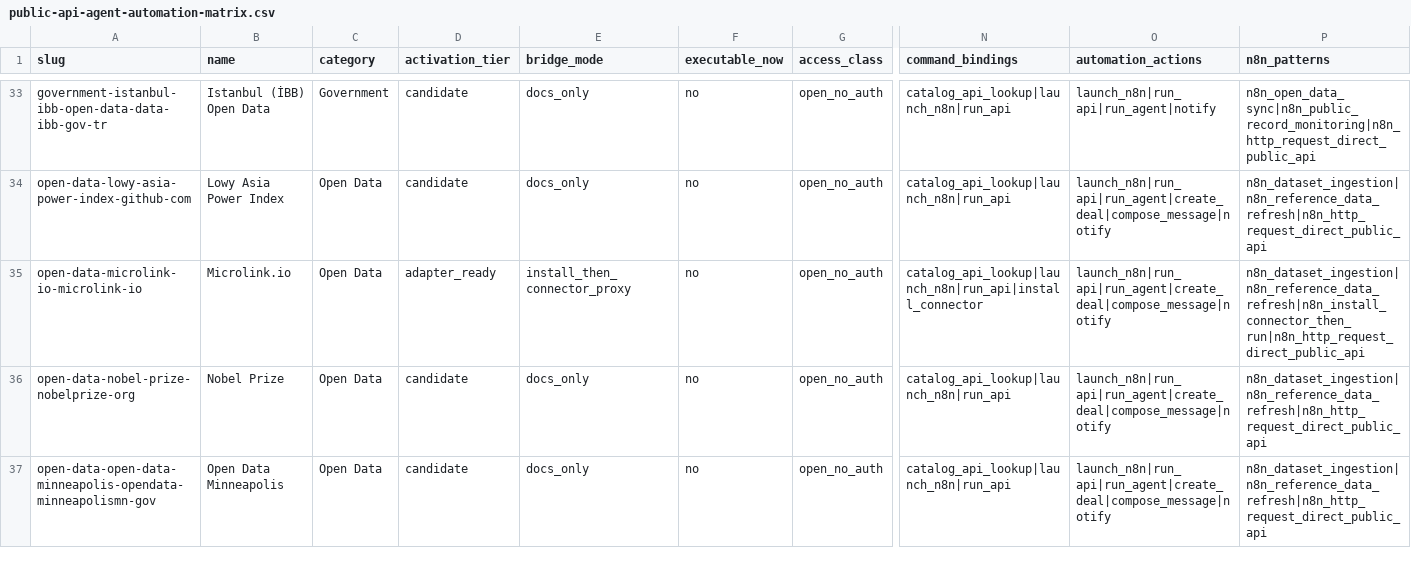
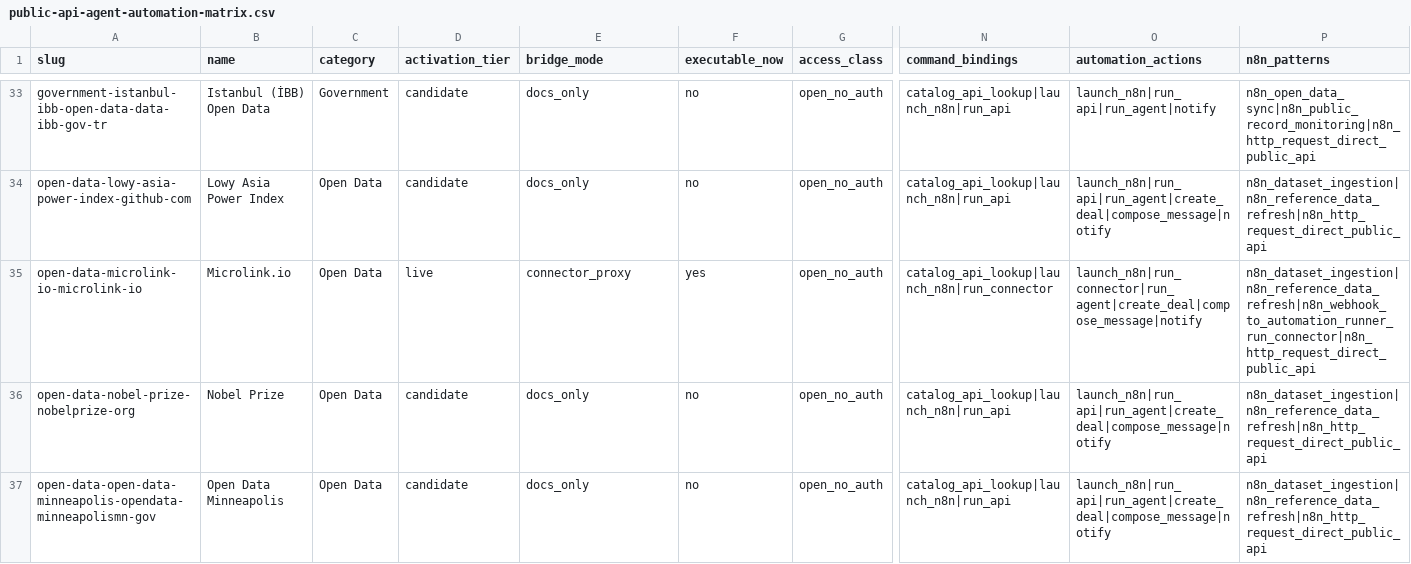
Before and after one commit to rotprods/OCULOPS, a CSV file: reports/public-api-agent-automation-matrix.csv, drawn as a sheet; only a part is shown, gaps mark what is left out; the diff names each change by its address in the sheet, - before the commit and + after, or states it on an @@ line.

Commit message:
fix(control-plane): harden readiness and refresh production artifacts

```diff
--- a/reports/public-api-agent-automation-matrix.csv
+++ b/reports/public-api-agent-automation-matrix.csv
-D35 (activation_tier): adapter_ready
+D35 (activation_tier): live
-E35 (bridge_mode): install_then_connector_proxy
+E35 (bridge_mode): connector_proxy
-F35 (executable_now): no
+F35 (executable_now): yes
-N35 (command_bindings): catalog_api_lookup|launch_n8n|run_api|install_connector
+N35 (command_bindings): catalog_api_lookup|launch_n8n|run_connector
-O35 (automation_actions): launch_n8n|run_api|run_agent|create_deal|compose_message|notify
+O35 (automation_actions): launch_n8n|run_connector|run_agent|create_deal|compose_message|notify
-P35 (n8n_patterns): n8n_dataset_ingestion|n8n_reference_data_refresh|n8n_install_connector_then_run|n8n_http_request_direct_public_api
+P35 (n8n_patterns): n8n_dataset_ingestion|n8n_reference_data_refresh|n8n_webhook_to_automation_runner_run_connector|n8n_http_request_direct_public_api
```
Also changed, not shown: 12 other files.
